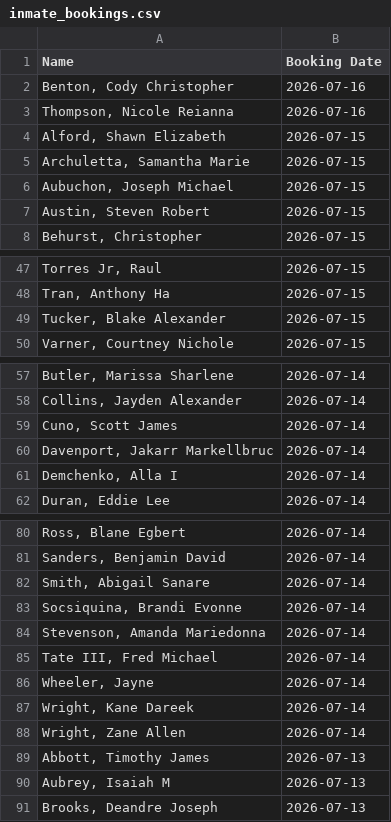
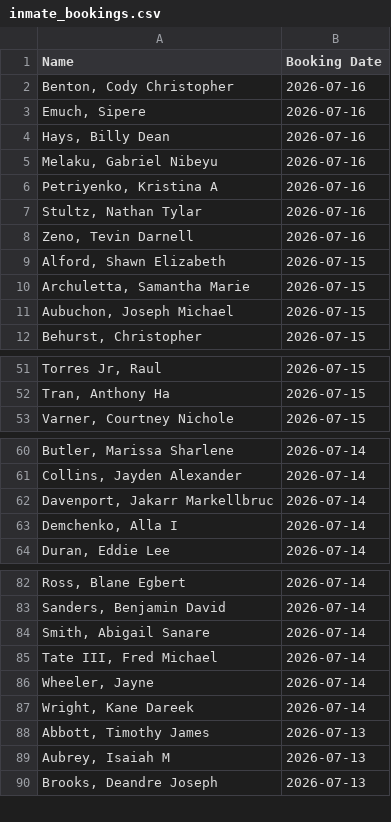
Before and after one commit to NguyenDa18/Portland-Jail-Data-Crawler, a CSV file: csvs/inmate_bookings.csv, drawn as a sheet; only a part is shown, gaps mark what is left out; the diff covers the shown part only.

Commit message:
Latest inmate data update: Thu Jul 16 14:35:01 UTC 2026

```diff
--- a/csvs/inmate_bookings.csv
+++ b/csvs/inmate_bookings.csv
@@ -2,3 +2,8 @@ Name,Booking Date
 "Benton, Cody Christopher",2026-07-16
-"Thompson, Nicole Reianna",2026-07-16
+"Emuch, Sipere ",2026-07-16
+"Hays, Billy Dean",2026-07-16
+"Melaku, Gabriel Nibeyu",2026-07-16
+"Petriyenko, Kristina A",2026-07-16
+"Stultz, Nathan Tylar",2026-07-16
+"Zeno, Tevin Darnell",2026-07-16
 "Alford, Shawn Elizabeth",2026-07-15
@@ -6,3 +11,2 @@ Name,Booking Date
 "Aubuchon, Joseph Michael",2026-07-15
-"Austin, Steven Robert",2026-07-15
 "Behurst, Christopher ",2026-07-15
@@ -48,3 +52,2 @@ Name,Booking Date
 "Tran, Anthony Ha",2026-07-15
-"Tucker, Blake Alexander",2026-07-15
 "Varner, Courtney Nichole",2026-07-15
@@ -58,3 +61,2 @@ Name,Booking Date
 "Collins, Jayden Alexander",2026-07-14
-"Cuno, Scott James",2026-07-14
 "Davenport, Jakarr Markellbruc",2026-07-14
@@ -82,4 +84,2 @@ Name,Booking Date
 "Smith, Abigail Sanare",2026-07-14
-"Socsiquina, Brandi Evonne",2026-07-14
-"Stevenson, Amanda Mariedonna",2026-07-14
 "Tate III, Fred Michael",2026-07-14
@@ -87,3 +87,2 @@ Name,Booking Date
 "Wright, Kane Dareek",2026-07-14
-"Wright, Zane Allen",2026-07-14
 "Abbott, Timothy James",2026-07-13
```
Also changed, not shown: 2 removed rows elsewhere in this file, 2 other files.
